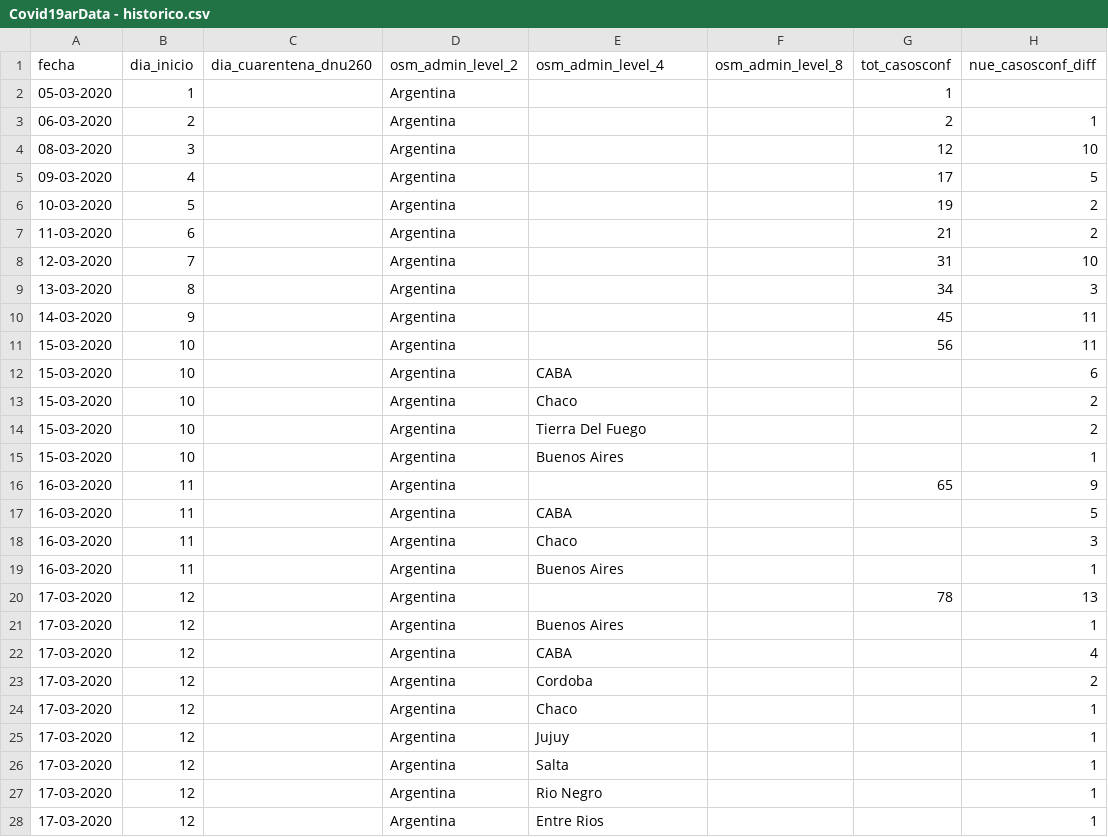
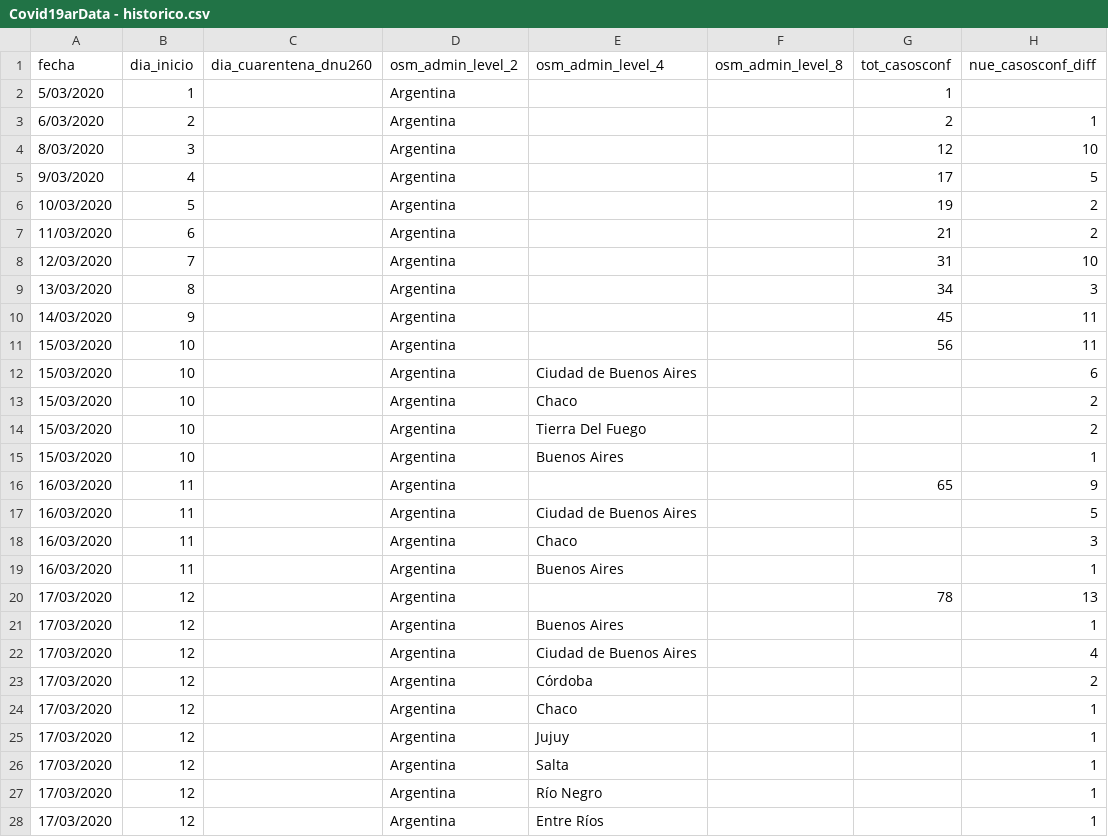
Before and after one commit to SistemasMapache/Covid19arData, a CSV file: CSV/Covid19arData - historico.csv, drawn as a sheet; only a part is shown; the diff covers the shown part only; the diff names each change by its address in the sheet, - before the commit and + after, or states it on an @@ line.

Commit message:
Update Covid19arData - historico.csv
csv

```diff
--- a/CSV/Covid19arData - historico.csv
+++ b/CSV/Covid19arData - historico.csv
-A2 (fecha): 05-03-2020
+A2 (fecha): 5/03/2020
-A3 (fecha): 06-03-2020
+A3 (fecha): 6/03/2020
-A4 (fecha): 08-03-2020
+A4 (fecha): 8/03/2020
-A5 (fecha): 09-03-2020
+A5 (fecha): 9/03/2020
-A6 (fecha): 10-03-2020
+A6 (fecha): 10/03/2020
-A7 (fecha): 11-03-2020
+A7 (fecha): 11/03/2020
-A8 (fecha): 12-03-2020
+A8 (fecha): 12/03/2020
-A9 (fecha): 13-03-2020
+A9 (fecha): 13/03/2020
-A10 (fecha): 14-03-2020
+A10 (fecha): 14/03/2020
-A11:A15 (fecha): 15-03-2020
+A11:A15 (fecha): 15/03/2020
-E12 (osm_admin_level_4): CABA
+E12 (osm_admin_level_4): Ciudad de Buenos Aires
-A16:A19 (fecha): 16-03-2020
+A16:A19 (fecha): 16/03/2020
-E17 (osm_admin_level_4): CABA
+E17 (osm_admin_level_4): Ciudad de Buenos Aires
-A20:A28 (fecha): 17-03-2020
+A20:A28 (fecha): 17/03/2020
-E22 (osm_admin_level_4): CABA
+E22 (osm_admin_level_4): Ciudad de Buenos Aires
-E23 (osm_admin_level_4): Cordoba
+E23 (osm_admin_level_4): Córdoba
-E27 (osm_admin_level_4): Rio Negro
+E27 (osm_admin_level_4): Río Negro
-E28 (osm_admin_level_4): Entre Rios
+E28 (osm_admin_level_4): Entre Ríos
```
Also changed, not shown: 89 edited cells elsewhere in this file.
